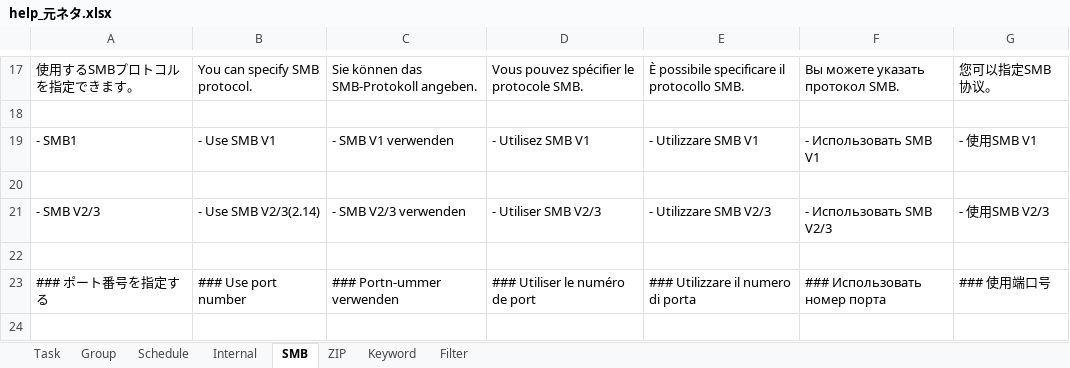
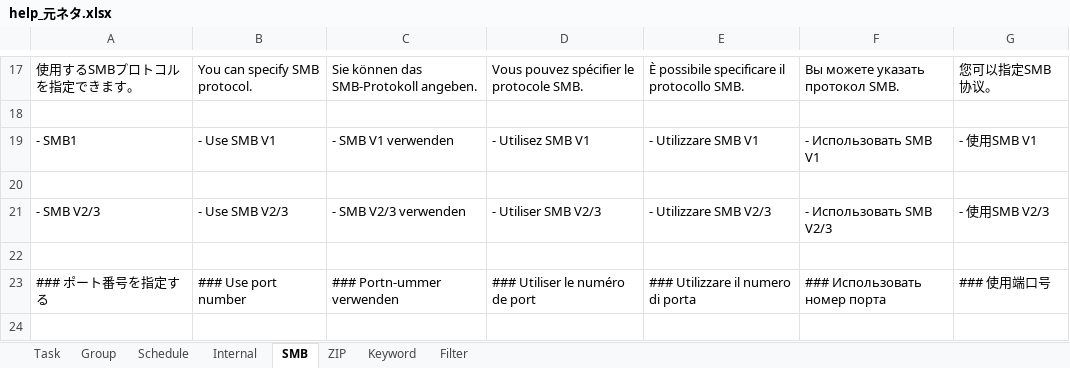
Before and after one commit to Sentaroh/SMBSync3, an Excel workbook: app/help/help_元ネタ.xlsx, sheet SMB, drawn as a sheet; only a part is shown, gaps mark what is left out; values as stored, in another font and other column widths than the file's, no borders; the diff names each change by its address in the sheet, - before the commit and + after, or states it on an @@ line.

```diff
--- a/app/help/help_元ネタ.xlsx (sheet SMB)
+++ b/app/help/help_元ネタ.xlsx (sheet SMB)
-B21: - Use SMB V2/3(2.14)
+B21: - Use SMB V2/3
```
Also changed, not shown: sheet Task, message_translation_sync3.xlsm, 57 other files.
